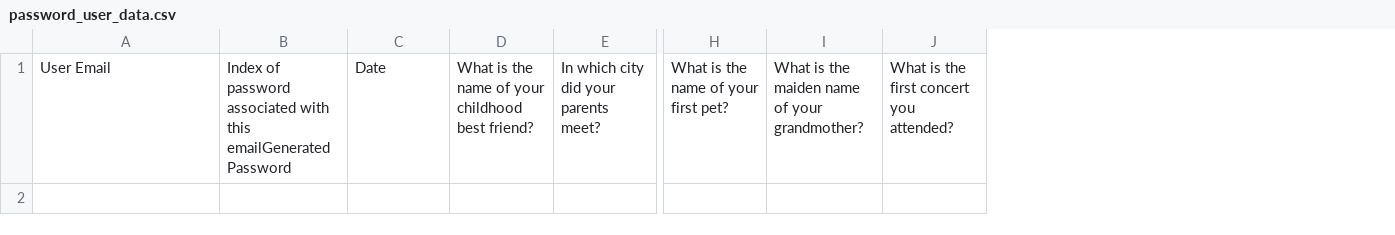
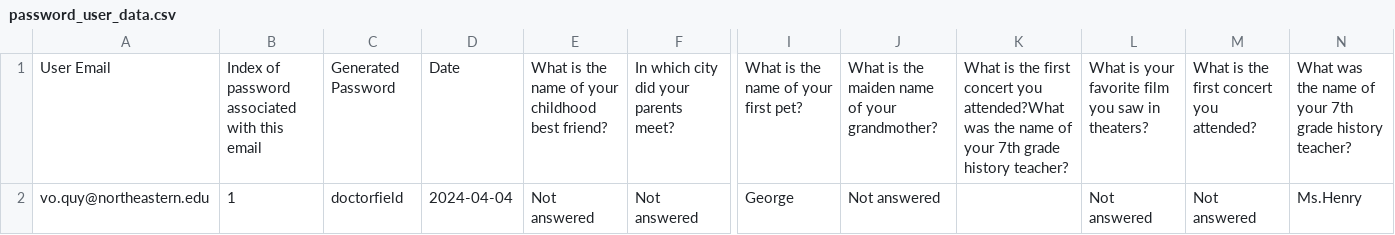
Before and after one commit to quynh-an/FinalProject, a CSV file: password_user_data.csv, drawn as a sheet; only a part is shown, gaps mark what is left out; removed rows and columns are numbered as before the commit, all else as after; rows hold the shown columns only; the diff names each change by its address in the sheet, - before the commit and + after, or states it on an @@ line.

Commit message:
Index number of passwords an email can have

```diff
--- a/password_user_data.csv
+++ b/password_user_data.csv
-column B, row 1: Index of password associated with this emailGenerated Password
+column B, row 1: Index of password associated with this email
+column C, row 1: Generated Password
+column K, row 1: What is the first concert you attended?What was the name of your 7th grade history teacher?
+column L, row 1: What is your favorite film you saw in theaters?
+column N, row 1: What was the name of your 7th grade history teacher?
+row 2: vo.quy@northeastern.edu | 1 | doctorfield | 2024-04-04 | Not answered | Not answered | George | Not answered |  | Not answered | Not answered | Ms.Henry
```
Also changed, not shown: 3 other files.
